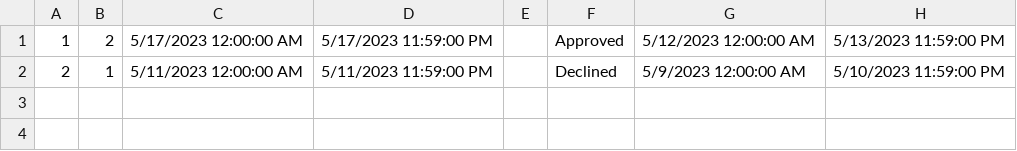
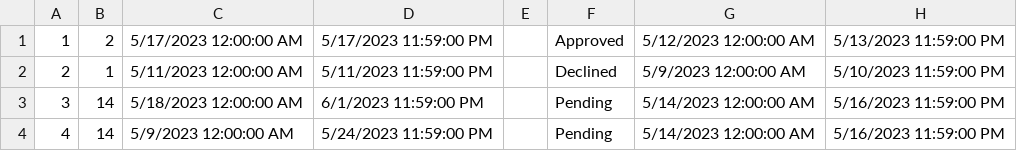
Before and after one commit to anjalovric/Tim1, a CSV file: InitialProject/Resources/Data/reschedulingAccommodationRequests.csv, drawn as a sheet.

```diff
--- a/InitialProject/Resources/Data/reschedulingAccommodationRequests.csv
+++ b/InitialProject/Resources/Data/reschedulingAccommodationRequests.csv
@@ -2 +2,3 @@
 2|1|5/11/2023 12:00:00 AM|5/11/2023 11:59:00 PM||Declined|5/9/2023 12:00:00 AM|5/10/2023 11:59:00 PM|
+3|14|5/18/2023 12:00:00 AM|6/1/2023 11:59:00 PM||Pending|5/14/2023 12:00:00 AM|5/16/2023 11:59:00 PM|
+4|14|5/9/2023 12:00:00 AM|5/24/2023 11:59:00 PM||Pending|5/14/2023 12:00:00 AM|5/16/2023 11:59:00 PM|
```
Also changed, not shown: InitialProject/Resources/Data/accommodationReservations.csv, InitialProject/Resources/Data/ordinaryRequests.csv, 7 other files.
